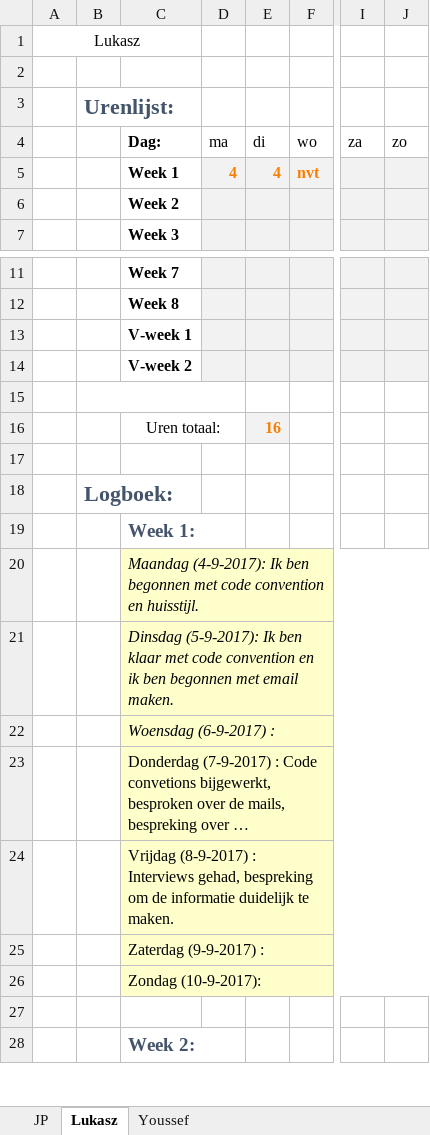
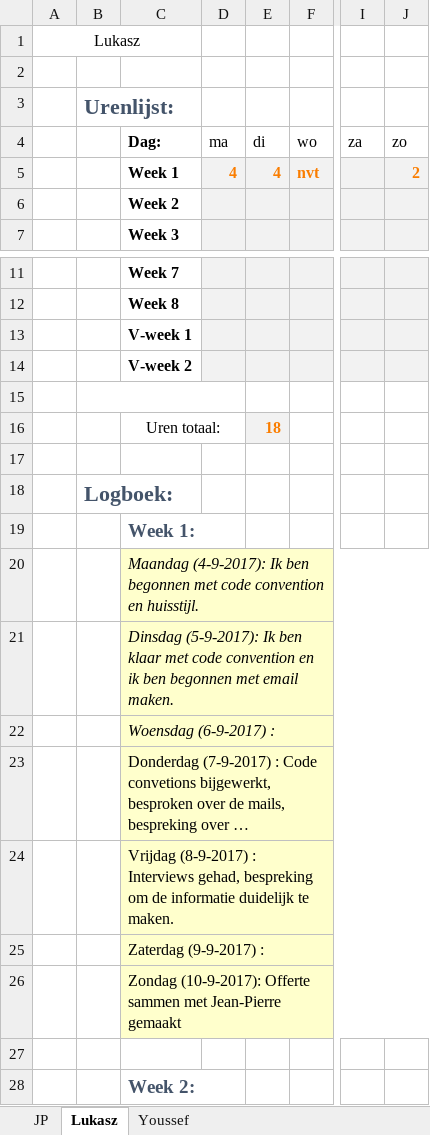
Before and after one commit to jpslimmen2/Barroc-IT-Groep-2, an Excel workbook: documentation/urenlijst_met_logboek.xlsx, sheet Lukasz, drawn as a sheet; only a part is shown, gaps mark what is left out; long unchanged cells end in …; values as stored, in another font and other column widths than the file's, no borders; the diff names each change by its address in the sheet, - before the commit and + after, or states it on an @@ line.

Commit message:
Logbook Update
+- Logbook Updated Lukasz

```diff
--- a/documentation/urenlijst_met_logboek.xlsx (sheet Lukasz)
+++ b/documentation/urenlijst_met_logboek.xlsx (sheet Lukasz)
-J5 (zo): (empty)
+J5 (zo): 2
-E16 (di): 16
+E16 (di): 18
-C26 (Dag:): Zondag (10-9-2017):
+C26 (Dag:): Zondag (10-9-2017): Offerte sammen met Jean-Pierre gemaakt
```
Also changed, not shown: 1 other file.
